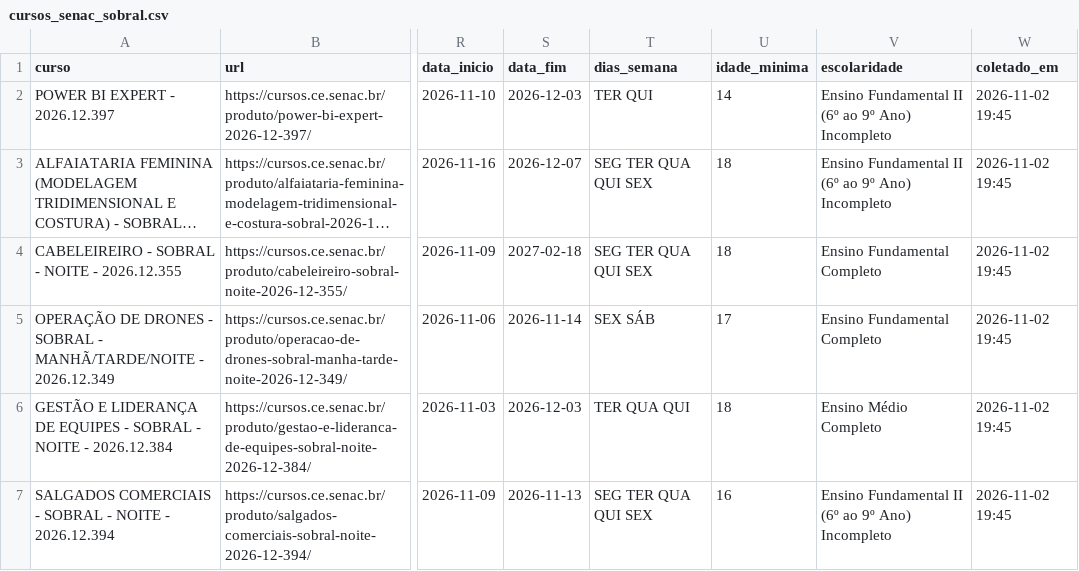
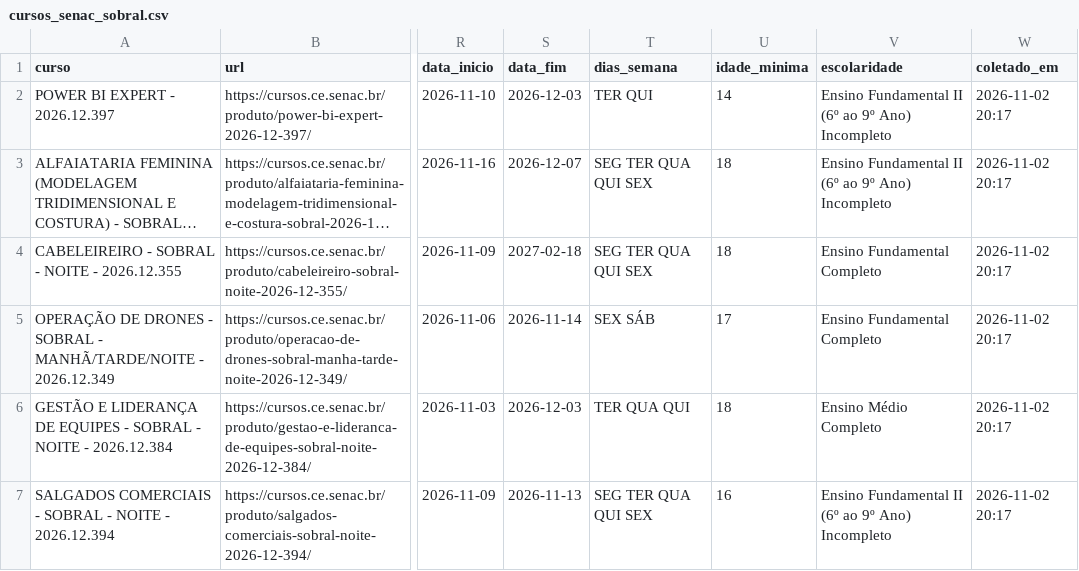
Before and after one commit to jocile/cursos-senacce, a CSV file: cursos_senac_sobral.csv, drawn as a sheet; only a part is shown, gaps mark what is left out; long unchanged cells end in …; the diff names each change by its address in the sheet, - before the commit and + after, or states it on an @@ line.

```diff
--- a/cursos_senac_sobral.csv
+++ b/cursos_senac_sobral.csv
-W2:W7 (coletado_em): 2026-11-02 19:45
+W2:W7 (coletado_em): 2026-11-02 20:17
```
Also changed, not shown: 6 other files.
